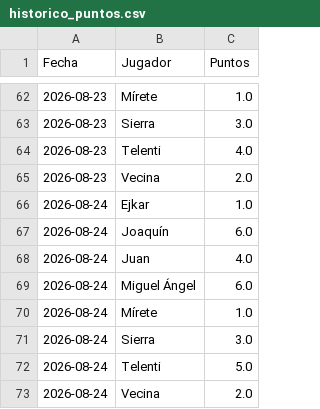
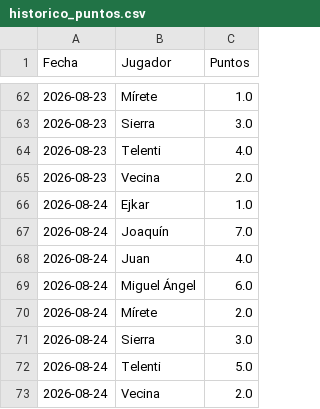
Before and after one commit to skar92/draft-1---LaLiga-gastrojuanes, a CSV file: historico_puntos.csv, drawn as a sheet; only a part is shown, gaps mark what is left out.

Commit message:
Actualizar histórico de puntos

```diff
--- a/historico_puntos.csv
+++ b/historico_puntos.csv
@@ -66,6 +66,6 @@ Fecha,Jugador,Puntos
 2026-08-24,Ejkar,1.0
-2026-08-24,Joaquín,6.0
+2026-08-24,Joaquín,7.0
 2026-08-24,Juan,4.0
 2026-08-24,Miguel Ángel,6.0
-2026-08-24,Mírete,1.0
+2026-08-24,Mírete,2.0
 2026-08-24,Sierra,3.0
```
